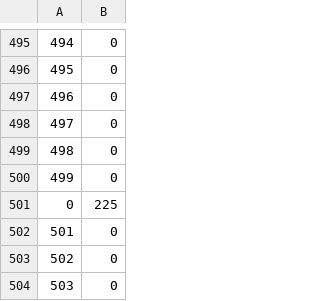
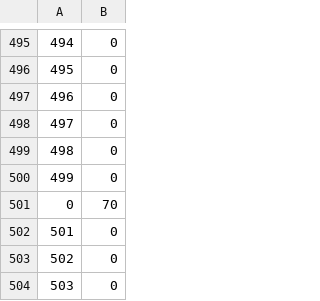
Before and after one commit to Azzaare/CompressedStacks.cpp, a CSV file: instances/CTInput.csv, drawn as a sheet; only a part is shown, gaps mark what is left out.

```diff
--- a/instances/CTInput.csv
+++ b/instances/CTInput.csv
@@ -500,3 +500,3 @@
 499,0
-0,225
+0,70
 501,0
```
Also changed, not shown: instances/smallsize.csv, 7 other files.
